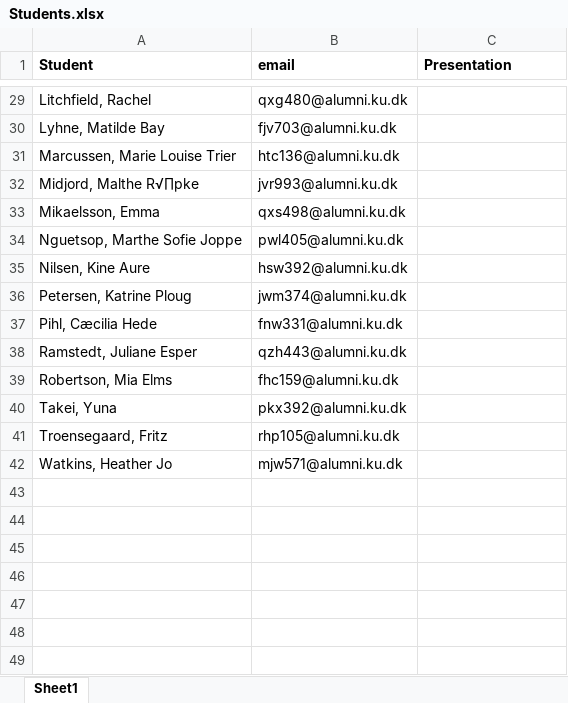
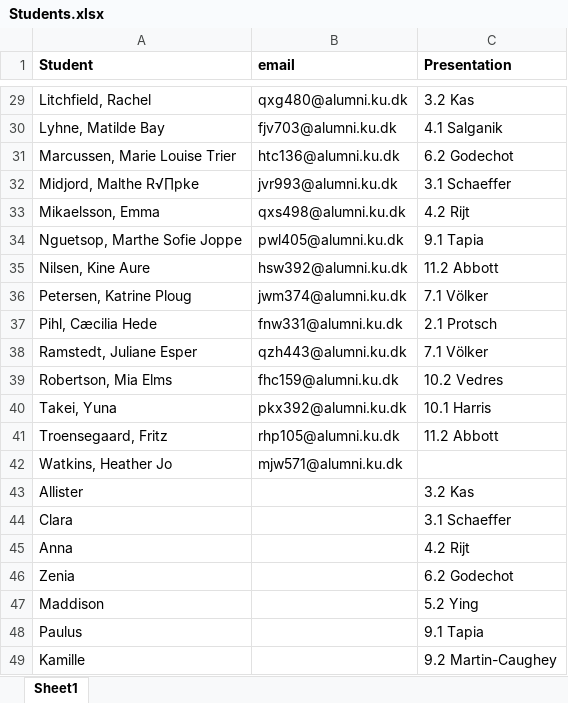
Before and after one commit to MerlinSchaeffer/Advanced-WIM, an Excel workbook: assets/Students.xlsx, sheet Sheet1, drawn as a sheet; only a part is shown, gaps mark what is left out; values as stored, in another font and other column widths than the file's, no borders; the diff covers the shown part only; the diff names each change by its address in the sheet, - before the commit and + after, or states it on an @@ line.

```diff
--- a/assets/Students.xlsx (sheet Sheet1)
+++ b/assets/Students.xlsx (sheet Sheet1)
-C29 (Presentation): (empty)
+C29 (Presentation): 3.2 Kas
-C30 (Presentation): (empty)
+C30 (Presentation): 4.1 Salganik
-C31 (Presentation): (empty)
+C31 (Presentation): 6.2 Godechot
-C32 (Presentation): (empty)
+C32 (Presentation): 3.1 Schaeffer
-C33 (Presentation): (empty)
+C33 (Presentation): 4.2 Rijt
-C34 (Presentation): (empty)
+C34 (Presentation): 9.1 Tapia
-C35 (Presentation): (empty)
+C35 (Presentation): 11.2 Abbott
-C36 (Presentation): (empty)
+C36 (Presentation): 7.1 Völker
-C37 (Presentation): (empty)
+C37 (Presentation): 2.1 Protsch
-C38 (Presentation): (empty)
+C38 (Presentation): 7.1 Völker
-C39 (Presentation): (empty)
+C39 (Presentation): 10.2 Vedres
-C40 (Presentation): (empty)
+C40 (Presentation): 10.1 Harris
-C41 (Presentation): (empty)
+C41 (Presentation): 11.2 Abbott
+row 43: Allister |  | 3.2 Kas
+row 44: Clara |  | 3.1 Schaeffer
+row 45: Anna |  | 4.2 Rijt
+row 46: Zenia |  | 6.2 Godechot
+row 47: Maddison |  | 5.2 Ying
+row 48: Paulus |  | 9.1 Tapia
+row 49: Kamille |  | 9.2 Martin-Caughey
```
Also changed, not shown: 24 edited cells elsewhere in this sheet, 7 other files.
